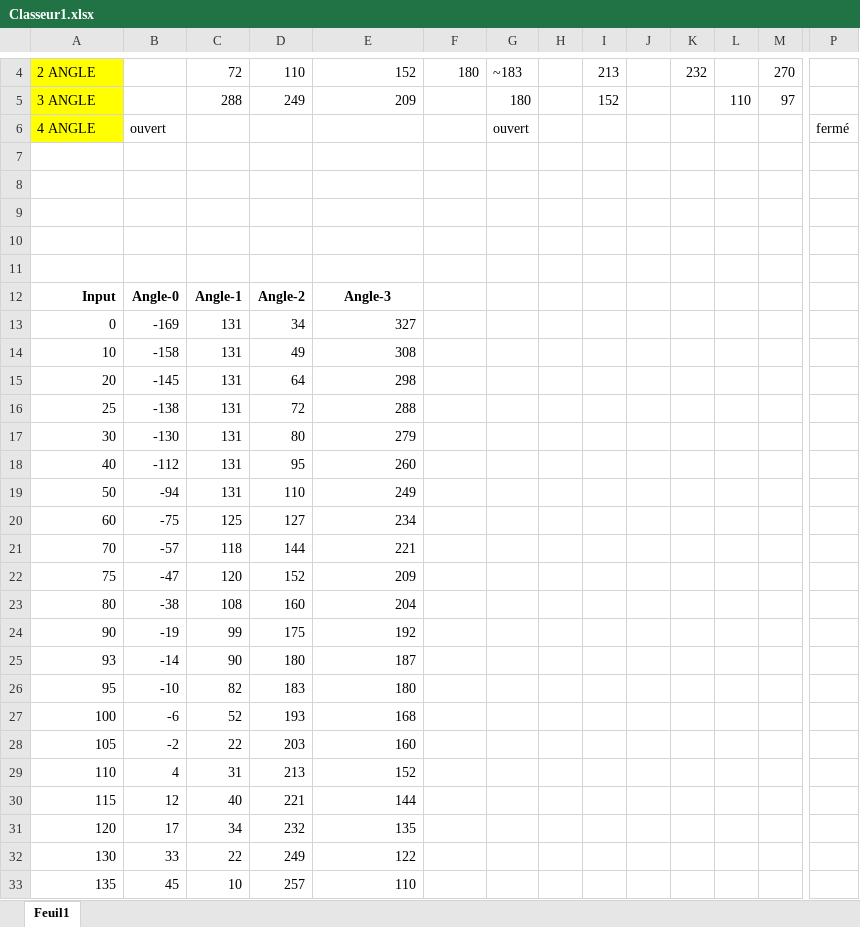
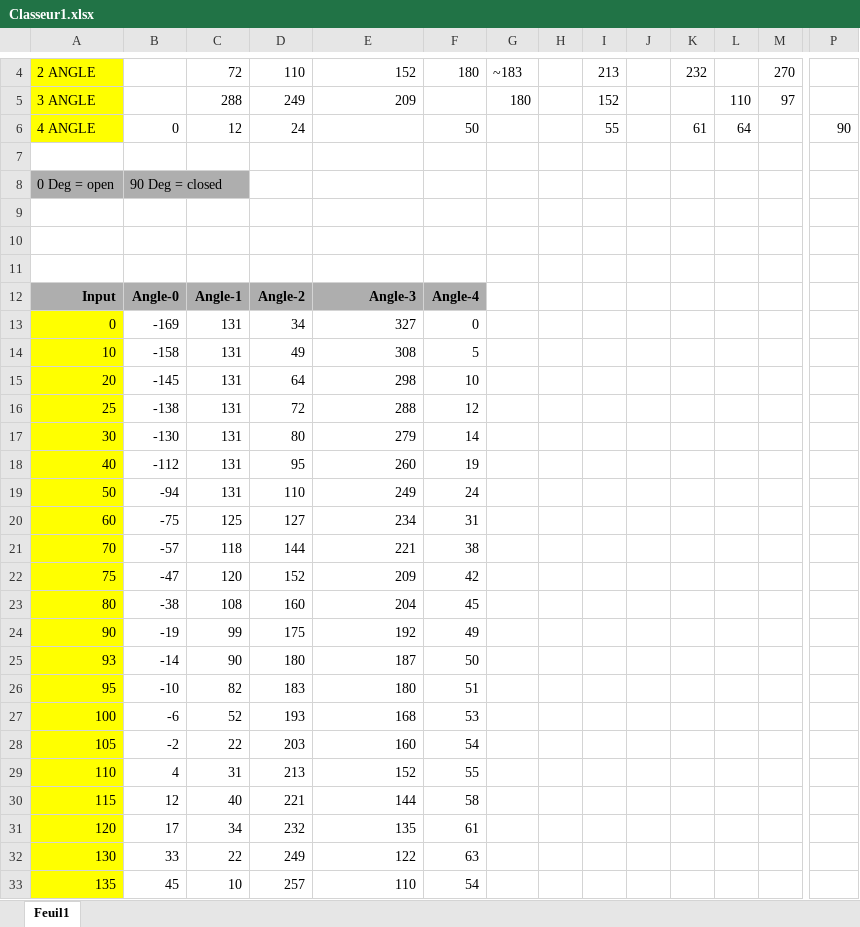
Before and after one commit to laaaaaa10/Projet-session-3, an Excel workbook: Documentation/Fiches Techniques/Classeur1.xlsx, sheet Feuil1, drawn as a sheet; only a part is shown, gaps mark what is left out; values as stored, in another font and other column widths than the file's, no borders; removed rows and columns are numbered as before the commit, all else as after; rows hold the shown columns only; the diff covers the shown part only; the diff names each change by its address in the sheet, - before the commit and + after, or states it on an @@ line.

```diff
--- a/Documentation/Fiches Techniques/Classeur1.xlsx (sheet Feuil1)
+++ b/Documentation/Fiches Techniques/Classeur1.xlsx (sheet Feuil1)
+row 6: 4 ANGLE | 0 | 12 | 24 |  | 50 |  |  | 55 |  | 61 | 64 |  | 90
-row 7: 4 ANGLE | ouvert |  |  |  |  | ouvert |  |  |  |  |  |  | fermé
+row 7: (empty)
-A7 fill: #FFFF00
+A7 fill: none
+row 8: 0 Deg = open | 90 Deg = closed
-row 10: (empty)
-row 11: (empty)
-A12:F12 fill: none
+A12:F12 fill: #AEAEAE
-E12 alignment: center
+E12 alignment: right
-F12: (empty)
+F12: Angle-4
-A13:A33 fill: none
+A13:A33 fill: #FFFF00
-F13: (empty)
+F13: 0
-F14: (empty)
+F14: 5
-F15: (empty)
+F15: 10
-F16: (empty)
+F16: 12
-F17: (empty)
+F17: 14
-F18: (empty)
+F18: 19
-F19: (empty)
+F19: 24
-F20: (empty)
+F20: 31
-F21: (empty)
+F21: 38
-F22: (empty)
+F22: 42
-F23: (empty)
+F23: 45
-F24: (empty)
+F24: 49
-F25: (empty)
+F25: 50
-F26: (empty)
+F26: 51
-F27: (empty)
+F27: 53
-F28: (empty)
+F28: 54
-F29: (empty)
+F29: 55
-F30: (empty)
+F30: 58
-F31: (empty)
+F31: 61
-F32: (empty)
+F32: 63
-F33: (empty)
+F33: 54
```
Also changed, not shown: 10 edited cells and cell formats elsewhere in this sheet, 15 other files.
